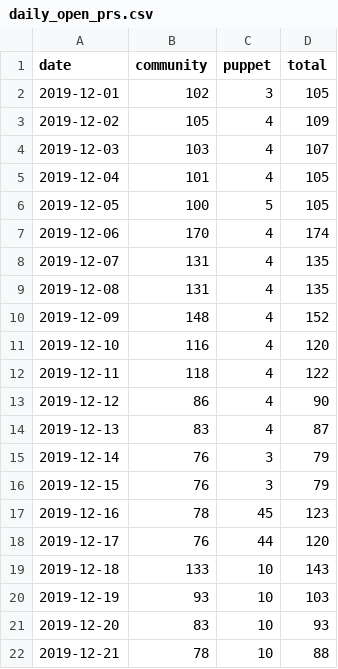
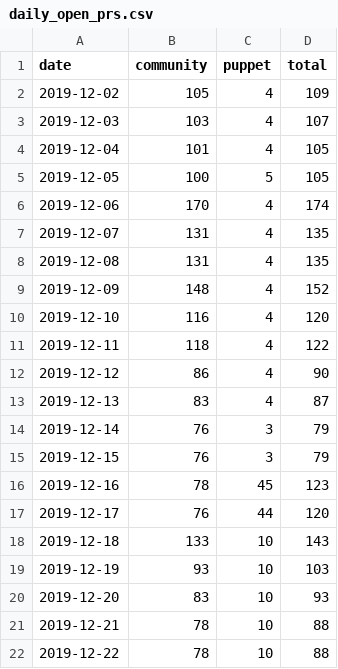
Before and after one commit to underscorgan/community_management, a CSV file: daily_open_prs.csv, drawn as a sheet.

```diff
--- a/daily_open_prs.csv
+++ b/daily_open_prs.csv
@@ -1,3 +1,2 @@
 date,community,puppet,total
-2019-12-01,102,3,105
 2019-12-02,105,4,109
@@ -22 +21,2 @@ date,community,puppet,total
 2019-12-21,78,10,88
+2019-12-22,78,10,88
```
Also changed, not shown: created_per_day.csv, docs/created_per_day.csv, 11 other files.
